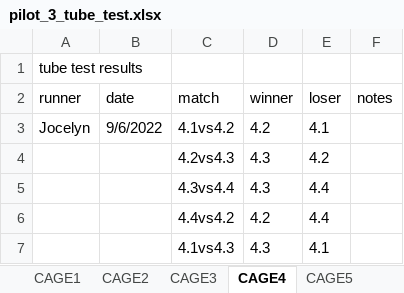
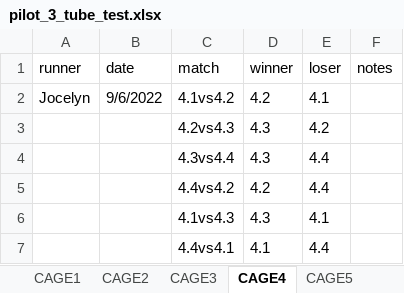
Before and after one commit to padillacoreanolab/social_competiton_elo_rating, an Excel workbook: jupyter_notebooks/data/pilot_3_tube_test.xlsx, sheet CAGE4, drawn as a sheet; only a part is shown; the shorter side is filled out with more unchanged rows; values as stored, in another font and other column widths than the file's, no borders; the diff names each change by its address in the sheet, - before the commit and + after, or states it on an @@ line.

Commit message:
chore: remove first row from tube test data to make the default easier to use

```diff
--- a/jupyter_notebooks/data/pilot_3_tube_test.xlsx (sheet CAGE4)
+++ b/jupyter_notebooks/data/pilot_3_tube_test.xlsx (sheet CAGE4)
-row 1: tube test results
```
Also changed, not shown: sheet CAGE1, sheet CAGE5, sheet CAGE2, sheet CAGE3, sheet CAGE6, 1 other file.
